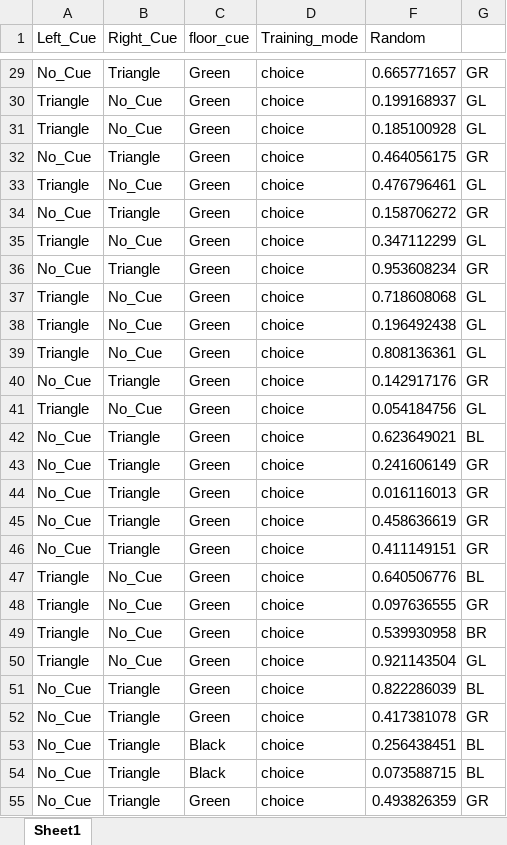
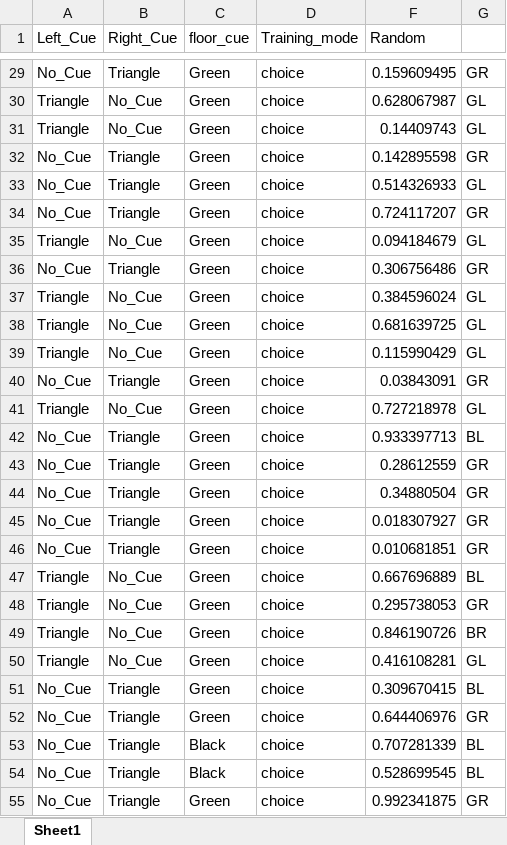
Before and after one commit to NC4Lab/omniroute_ubuntu_ws, an Excel workbook: src/omniroute_operation/src/single_T_maze/Training_Trials _testing4.xlsx, sheet Sheet1, drawn as a sheet; only a part is shown, gaps mark what is left out; values as stored, in another font and other column widths than the file's, no borders; the diff covers the shown part only; the diff names each change by its address in the sheet, - before the commit and + after, or states it on an @@ line.

```diff
--- a/src/omniroute_operation/src/single_T_maze/Training_Trials _testing4.xlsx (sheet Sheet1)
+++ b/src/omniroute_operation/src/single_T_maze/Training_Trials _testing4.xlsx (sheet Sheet1)
-F29 (Random): 0.665771657
+F29 (Random): 0.159609495
-F30 (Random): 0.199168937
+F30 (Random): 0.628067987
-F31 (Random): 0.185100928
+F31 (Random): 0.14409743
-F32 (Random): 0.464056175
+F32 (Random): 0.142895598
-A33 (Left_Cue): Triangle
+A33 (Left_Cue): No_Cue
-B33 (Right_Cue): No_Cue
+B33 (Right_Cue): Triangle
-F33 (Random): 0.476796461
+F33 (Random): 0.514326933
-F34 (Random): 0.158706272
+F34 (Random): 0.724117207
-F35 (Random): 0.347112299
+F35 (Random): 0.094184679
-F36 (Random): 0.953608234
+F36 (Random): 0.306756486
-F37 (Random): 0.718608068
+F37 (Random): 0.384596024
-F38 (Random): 0.196492438
+F38 (Random): 0.681639725
-F39 (Random): 0.808136361
+F39 (Random): 0.115990429
-F40 (Random): 0.142917176
+F40 (Random): 0.03843091
-F41 (Random): 0.054184756
+F41 (Random): 0.727218978
-F42 (Random): 0.623649021
+F42 (Random): 0.933397713
-F43 (Random): 0.241606149
+F43 (Random): 0.28612559
-F44 (Random): 0.016116013
+F44 (Random): 0.34880504
-F45 (Random): 0.458636619
+F45 (Random): 0.018307927
-F46 (Random): 0.411149151
+F46 (Random): 0.010681851
-F47 (Random): 0.640506776
+F47 (Random): 0.667696889
-F48 (Random): 0.097636555
+F48 (Random): 0.295738053
-F49 (Random): 0.539930958
+F49 (Random): 0.846190726
-F50 (Random): 0.921143504
+F50 (Random): 0.416108281
-F51 (Random): 0.822286039
+F51 (Random): 0.309670415
-F52 (Random): 0.417381078
+F52 (Random): 0.644406976
-F53 (Random): 0.256438451
+F53 (Random): 0.707281339
-F54 (Random): 0.073588715
+F54 (Random): 0.528699545
-F55 (Random): 0.493826359
+F55 (Random): 0.992341875
```
Also changed, not shown: 33 edited cells elsewhere in this sheet, hidden cells, 2 other files.
